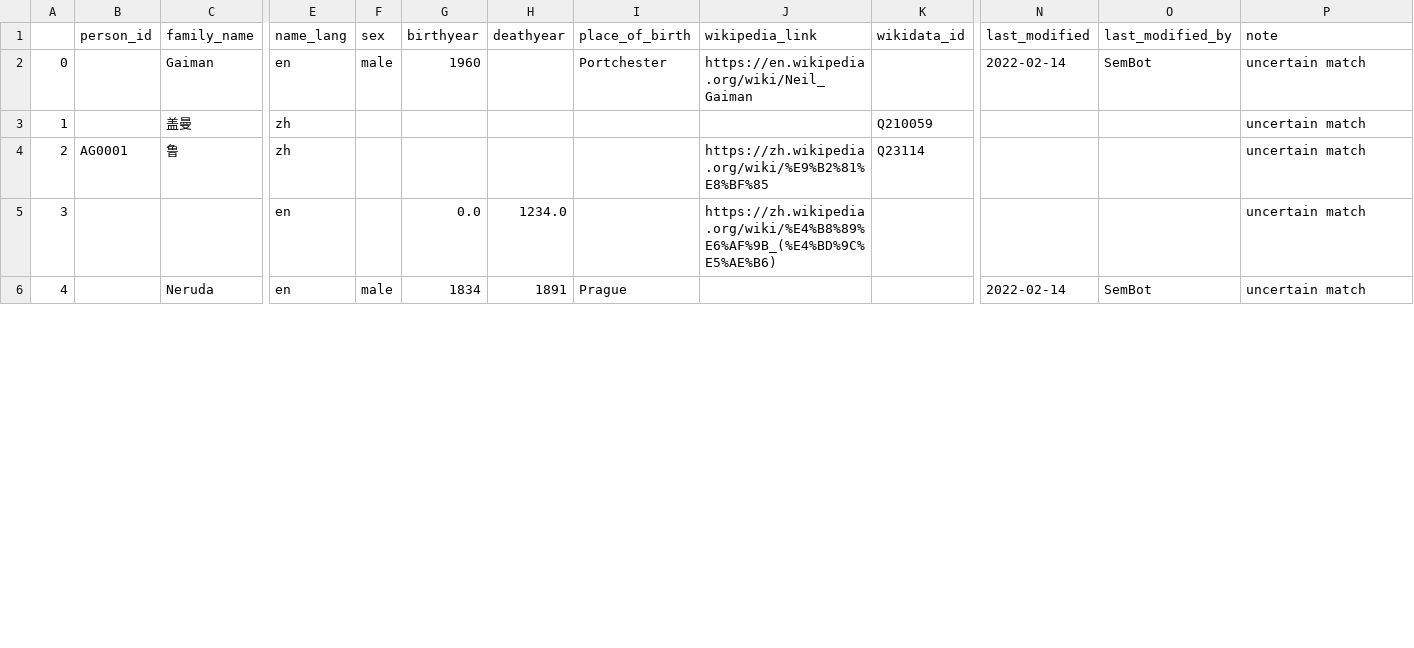
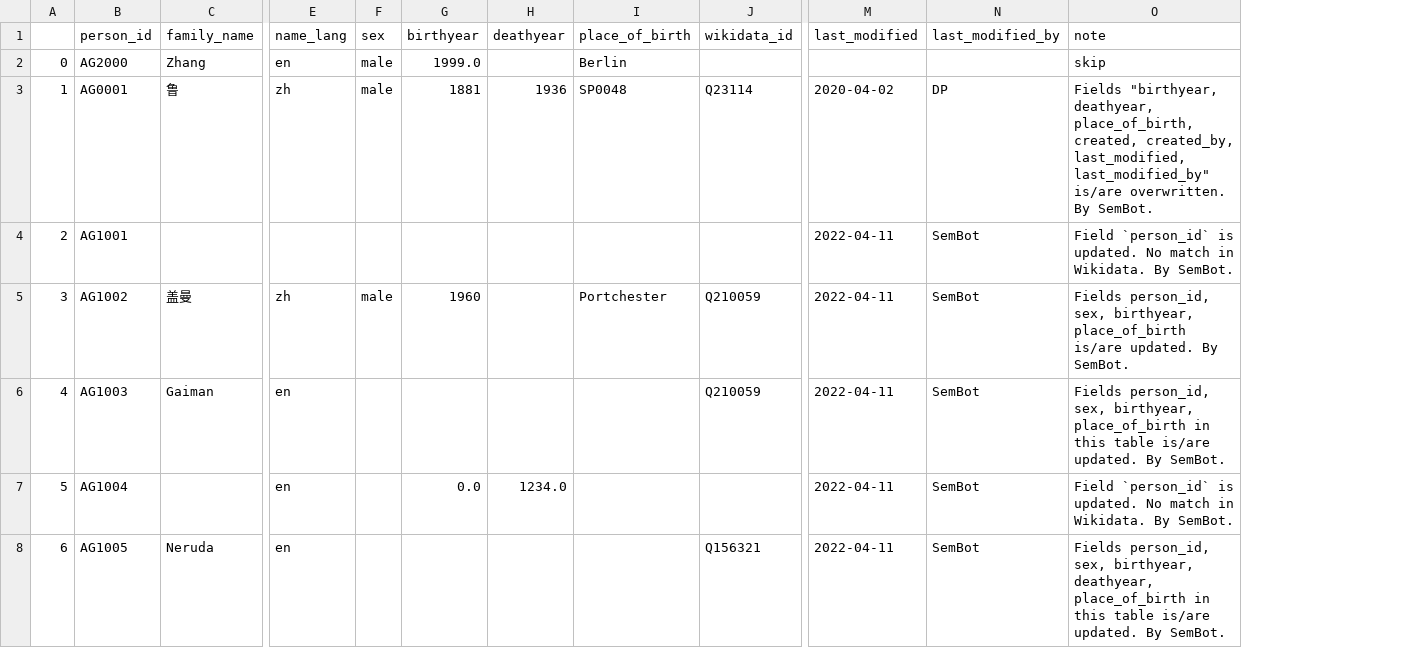
Before and after one commit to readchina/ReadActor, a CSV file: src/CSV/Person_updated.csv, drawn as a sheet; only a part is shown, gaps mark what is left out; removed rows and columns are numbered as before the commit, all else as after; rows hold the shown columns only; the diff covers the shown part only; the diff names each change by its address in the sheet, - before the commit and + after, or states it on an @@ line.

```diff
--- a/src/CSV/Person_updated.csv
+++ b/src/CSV/Person_updated.csv
-column J (wikipedia_link), row 2: https://en.wikipedia.org/wiki/Neil_Gaiman; row 5: https://zh.wikipedia.org/wiki/%E4%B8%89%E6%AF%9B_(%E4%BD%9C%E5%AE%B6)
+row 2: 0 | AG2000 | Zhang | en | male | 1999.0 |  | Berlin |  |  |  | skip
+row 3: 1 | AG0001 | 鲁 | zh | male | 1881 | 1936 | SP0048 | Q23114 | 2020-04-02 | DP | Fields "birthyear, deathyear, place_of_birth, created, created_by, last_modified, last_modified_by" is/are overwritten. By SemBot.
+row 4: 2 | AG1001 |  |  |  |  |  |  |  | 2022-04-11 | SemBot | Field `person_id` is updated. No match in Wikidata. By SemBot.
+row 5: 3 | AG1002 | 盖曼 | zh | male | 1960 |  | Portchester | Q210059 | 2022-04-11 | SemBot | Fields person_id, sex, birthyear, place_of_birth is/are updated. By SemBot.
@@ column A renumbered from row 6 down @@
-B6 (person_id): (empty)
+B6 (person_id): AG1003
-F6 (sex): male
+F6 (sex): (empty)
-G6 (birthyear): 1960
+G6 (birthyear): (empty)
-I6 (place_of_birth): Portchester
+I6 (place_of_birth): (empty)
-J6 (wikidata_id): (empty)
+J6 (wikidata_id): Q210059
-M6 (last_modified): 2022-02-14
+M6 (last_modified): 2022-04-11
-O6 (note): uncertain match
+O6 (note): Fields person_id, sex, birthyear, place_of_birth in this table is/are updated. By SemBot.
-row 3: 1 |  | 盖曼 | zh |  |  |  |  |  | Q210059 |  |  | uncertain match
-row 4: 2 | AG0001 | 鲁 | zh |  |  |  |  | https://zh.wikipedia.org/wiki/%E9%B2%81%E8%BF%85 | Q23114 |  |  | uncertain match
-B7 (person_id): (empty)
+B7 (person_id): AG1004
-M7 (last_modified): (empty)
+M7 (last_modified): 2022-04-11
-N7 (last_modified_by): (empty)
+N7 (last_modified_by): SemBot
-O7 (note): uncertain match
+O7 (note): Field `person_id` is updated. No match in Wikidata. By SemBot.
-B8 (person_id): (empty)
+B8 (person_id): AG1005
-F8 (sex): male
+F8 (sex): (empty)
-G8 (birthyear): 1834
+G8 (birthyear): (empty)
-H8 (deathyear): 1891
+H8 (deathyear): (empty)
-I8 (place_of_birth): Prague
+I8 (place_of_birth): (empty)
-J8 (wikidata_id): (empty)
+J8 (wikidata_id): Q156321
-M8 (last_modified): 2022-02-14
+M8 (last_modified): 2022-04-11
-O8 (note): uncertain match
+O8 (note): Fields person_id, sex, birthyear, deathyear, place_of_birth in this table is/are updated. By SemBot.
```
Also changed, not shown: 7 edited cells elsewhere in this file, src/CSV/Person.csv, 5 other files.
